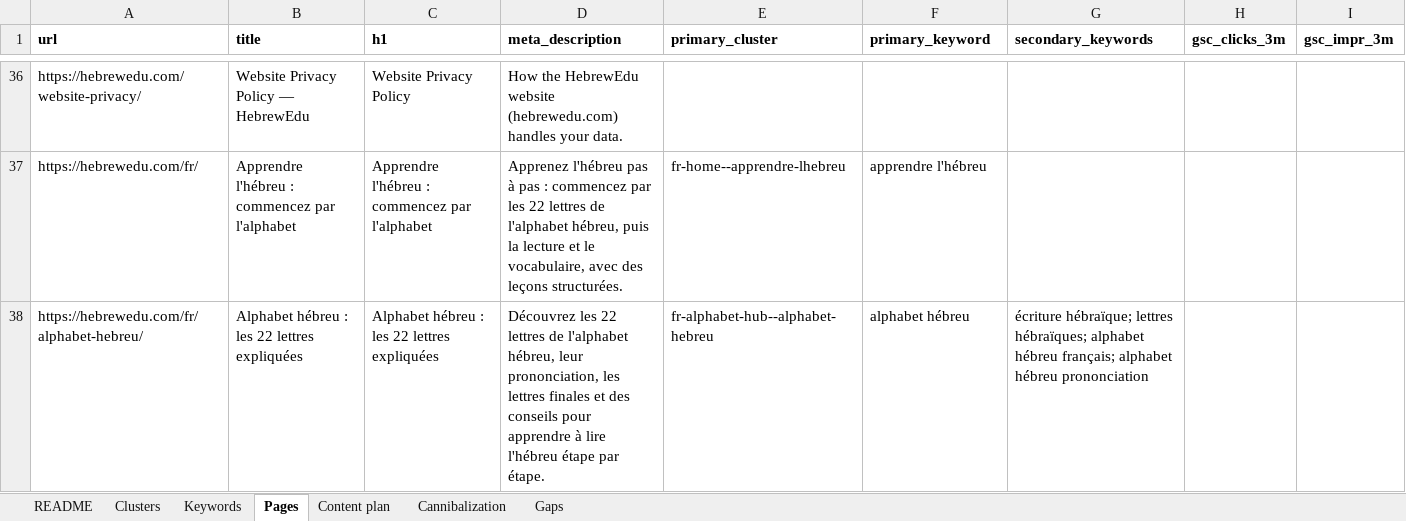
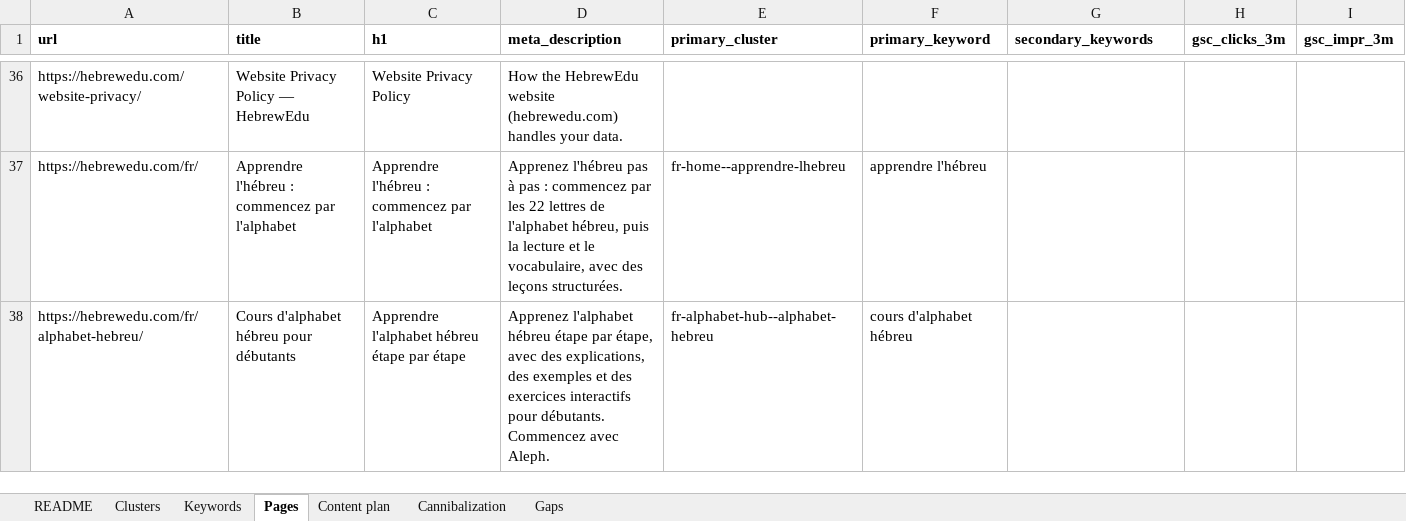
Before and after one commit to vicso-name/hebrewedu-site, an Excel workbook: docs/seo/semantic-core.xlsx, sheet Pages, drawn as a sheet; only a part is shown, gaps mark what is left out; values as stored, in another font and other column widths than the file's, no borders; the diff names each change by its address in the sheet, - before the commit and + after, or states it on an @@ line.

```diff
--- a/docs/seo/semantic-core.xlsx (sheet Pages)
+++ b/docs/seo/semantic-core.xlsx (sheet Pages)
-B38 (title): Alphabet hébreu : les 22 lettres expliquées
+B38 (title): Cours d'alphabet hébreu pour débutants
-C38 (h1): Alphabet hébreu : les 22 lettres expliquées
+C38 (h1): Apprendre l'alphabet hébreu étape par étape
-D38 (meta_description): Découvrez les 22 lettres de l'alphabet hébreu, leur prononciation, les lettres finales et des conseils pour apprendre à lire l'hébreu étape par étape.
+D38 (meta_description): Apprenez l'alphabet hébreu étape par étape, avec des explications, des exemples et des exercices interactifs pour débutants. Commencez avec Aleph.
-F38 (primary_keyword): alphabet hébreu
+F38 (primary_keyword): cours d'alphabet hébreu
-G38 (secondary_keywords): écriture hébraïque; lettres hébraïques; alphabet hébreu français; alphabet hébreu prononciation
+G38 (secondary_keywords): (empty)
```
Also changed, not shown: sheet Keywords, sheet Clusters, sheet Content plan, sheet Gaps, 7 other files.
